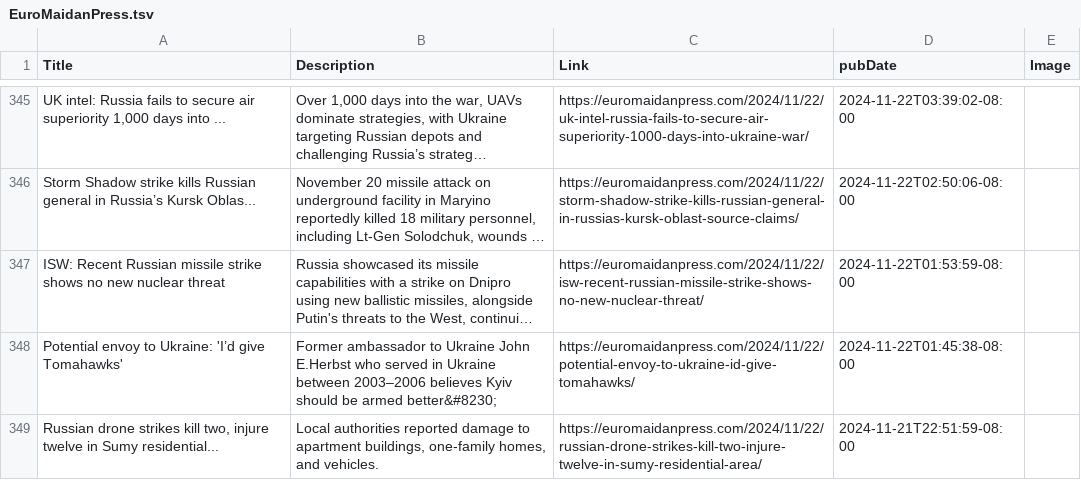
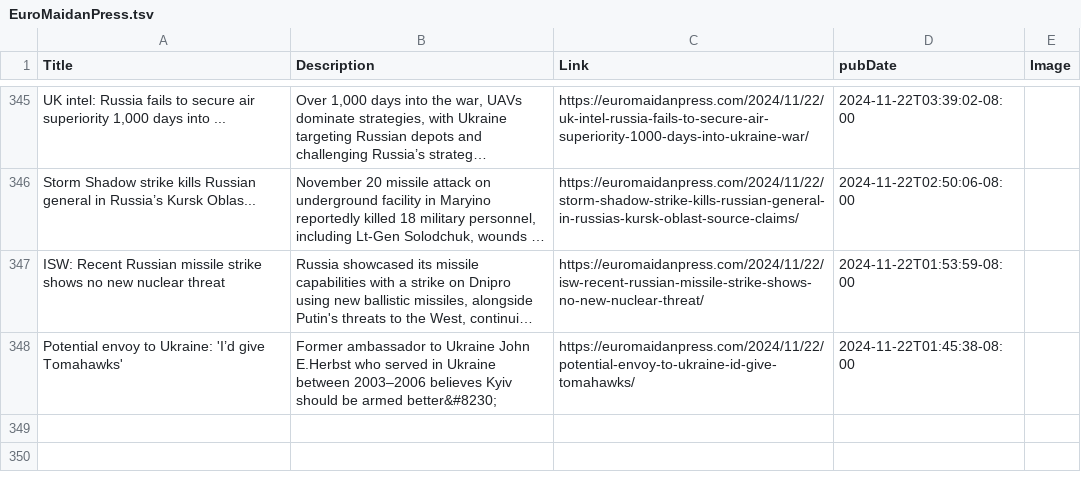
Before and after one commit to NewsCorpGSOC/newscorpgsoc.github.io, a TSV file: GoogleSheets/EuroMaidanPress.tsv, drawn as a sheet; only a part is shown, gaps mark what is left out; long unchanged cells end in …; the diff names each change by its address in the sheet, - before the commit and + after, or states it on an @@ line.

Commit message:
Routine update of EuroMaidanPress TSV file

```diff
--- a/GoogleSheets/EuroMaidanPress.tsv
+++ b/GoogleSheets/EuroMaidanPress.tsv
-row 349: Russian drone strikes kill two, injure twelve in Sumy residential... | Local authorities reported damage to apartment buildings, one-family homes, and vehicles. | https://euromaidanpress.com/2024/11/22/russian-drone-strikes-kill-two-injure-twelve-in-sumy-residential-area/ | 2024-11-21T22:51:59-08:00
```
